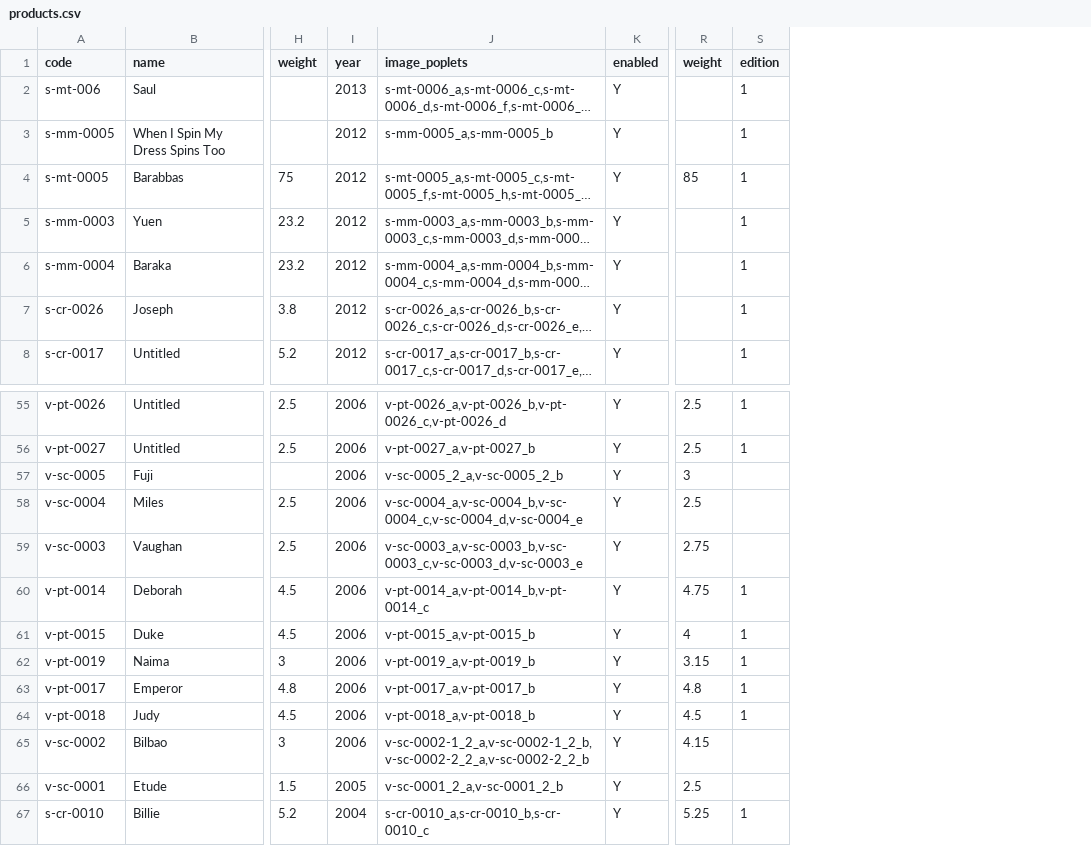
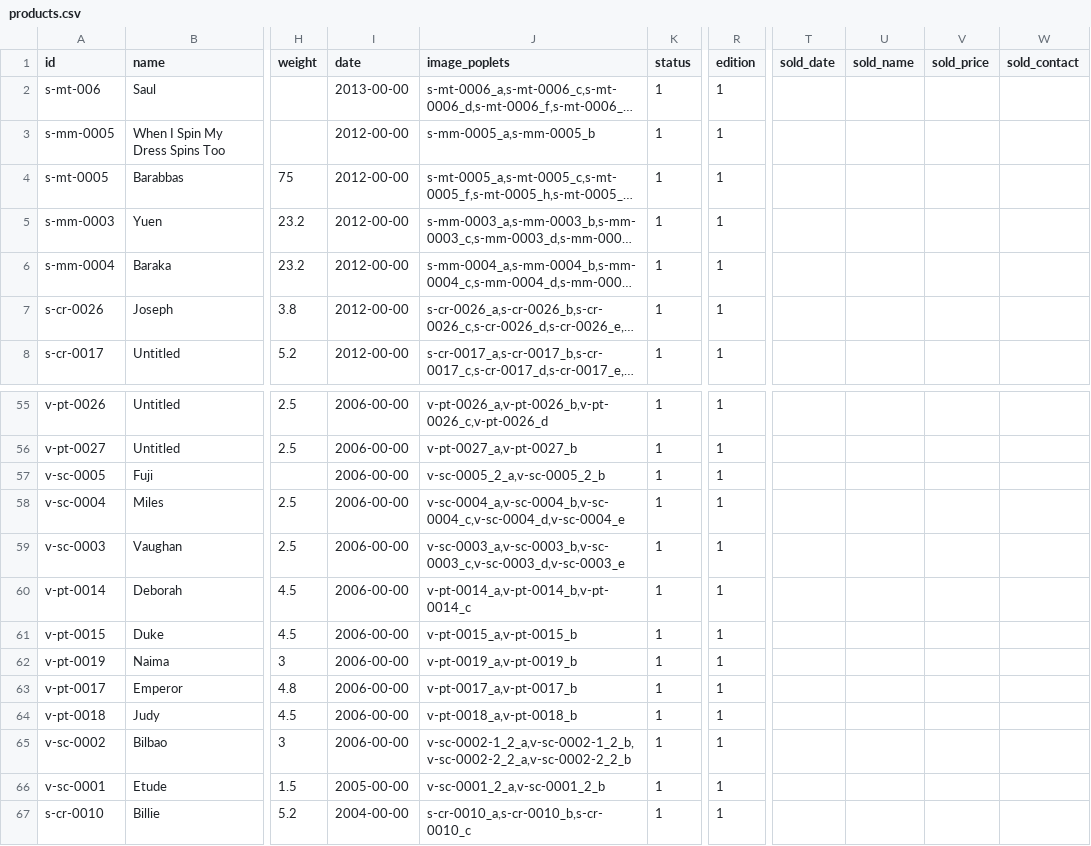
Before and after one commit to ebaralaye/baralaye-com, a CSV file: database/products.csv, drawn as a sheet; only a part is shown, gaps mark what is left out; long unchanged cells end in …; removed rows and columns are numbered as before the commit, all else as after; the diff names each change by its address in the sheet, - before the commit and + after, or states it on an @@ line.

```diff
--- a/database/products.csv
+++ b/database/products.csv
-column I (year), rows 2-8: 2013 | 2012 | 2012 | 2012 | 2012 | 2012 | 2012; rows 55-67: 2006 | 2006 | 2006 | 2006 | 2006 | 2006 | 2006 | 2006 | 2006 | 2006 | 2006 | 2005 | 2004
+column I (date), rows 2-8: 2013-00-00 | 2012-00-00 | 2012-00-00 | 2012-00-00 | 2012-00-00 | 2012-00-00 | 2012-00-00; rows 55-67: 2006-00-00 | 2006-00-00 | 2006-00-00 | 2006-00-00 | 2006-00-00 | 2006-00-00 | 2006-00-00 | 2006-00-00 | 2006-00-00 | 2006-00-00 | 2006-00-00 | 2005-00-00 | 2004-00-00
-column K (enabled), rows 2-8: all Y; rows 55-67: all Y
+column K (status), rows 2-8: all 1; rows 55-67: all 1
-column R (weight), row 4: 85; rows 55-67: 2.5 | 2.5 | 3 | 2.5 | 2.75 | 4.75 | 4 | 3.15 | 4.8 | 4.5 | 4.15 | 2.5 | 5.25
+column T (sold_date), empty
+column U (sold_name), empty
+column V (sold_price), empty
+column W (sold_contact), empty
-A1: code
+A1: id
-R57:R59 (edition): (empty)
+R57:R59 (edition): 1
-R65:R66 (edition): (empty)
+R65:R66 (edition): 1
```
Also changed, not shown: database/resume.csv, 10 other files.
